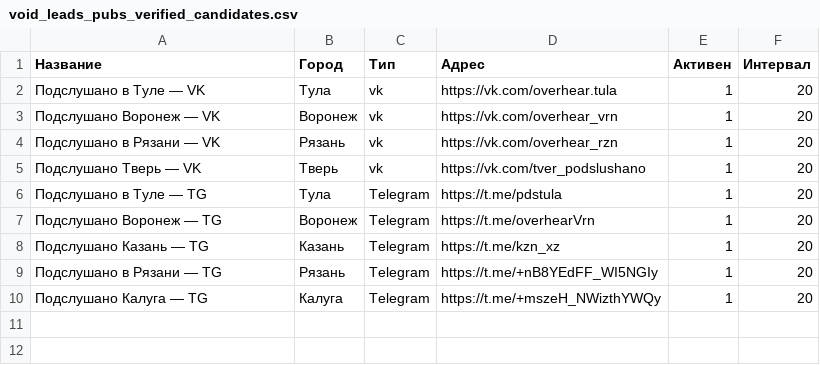
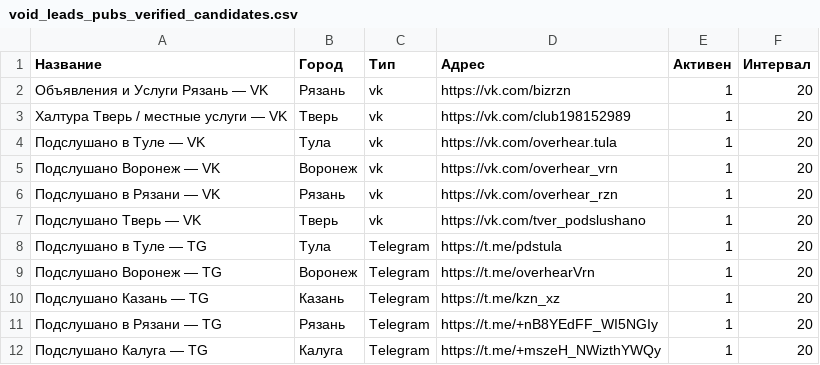
Before and after one commit to kazakavtobus/void-leads, a CSV file: samples/void_leads_pubs_verified_candidates.csv, drawn as a sheet; the diff names each change by its address in the sheet, - before the commit and + after, or states it on an @@ line.

Commit message:
data: add service-oriented VK groups alongside general city news

```diff
--- a/samples/void_leads_pubs_verified_candidates.csv
+++ b/samples/void_leads_pubs_verified_candidates.csv
+row 2: Объявления и Услуги Рязань — VK | Рязань | vk | https://vk.com/bizrzn | 1 | 20
+row 3: Халтура Тверь / местные услуги — VK | Тверь | vk | https://vk.com/club198152989 | 1 | 20
```
